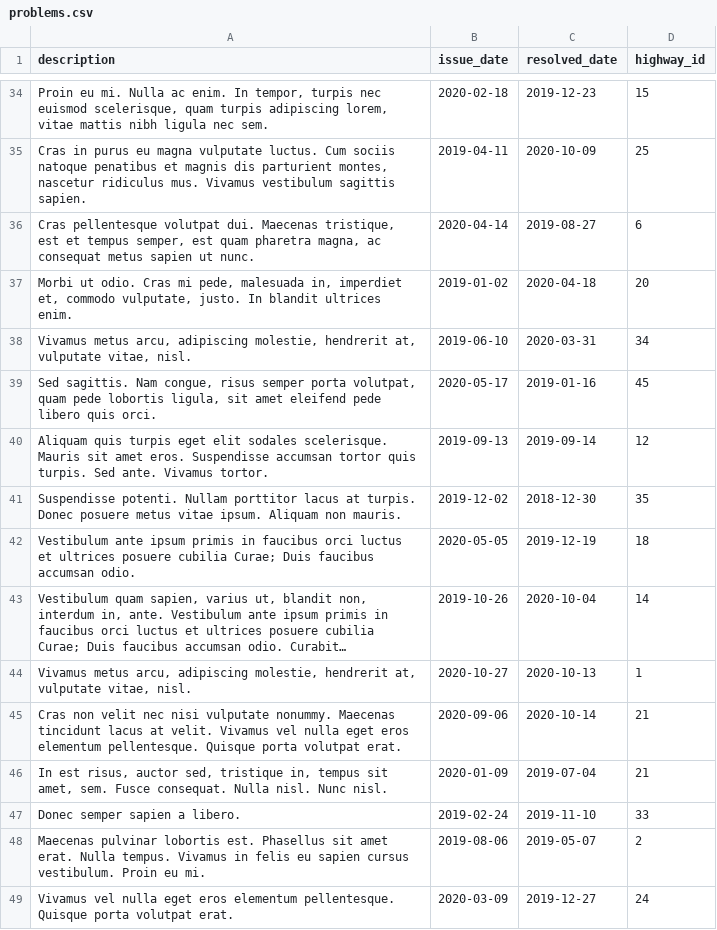
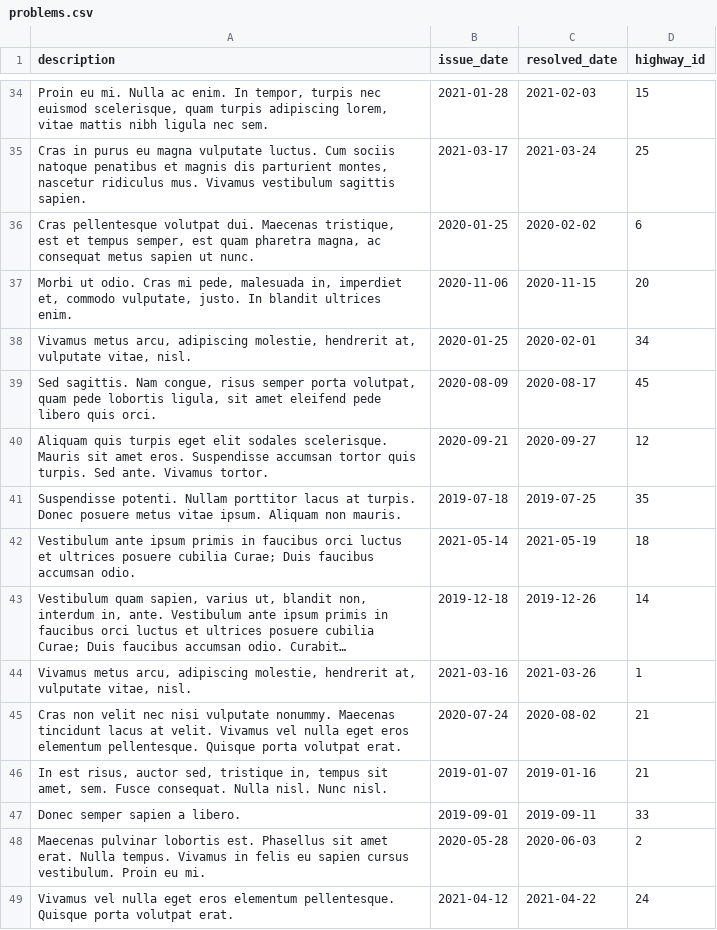
Before and after one commit to vrutik2809/Highway-Development-And-Management-System, a CSV file: app/data_csv/problems.csv, drawn as a sheet; only a part is shown, gaps mark what is left out; long unchanged cells end in …; the diff covers the shown part only; the diff names each change by its address in the sheet, - before the commit and + after, or states it on an @@ line.

```diff
--- a/app/data_csv/problems.csv
+++ b/app/data_csv/problems.csv
-B34 (issue_date): 2020-02-18
+B34 (issue_date): 2021-01-28
-C34 (resolved_date): 2019-12-23
+C34 (resolved_date): 2021-02-03
-B35 (issue_date): 2019-04-11
+B35 (issue_date): 2021-03-17
-C35 (resolved_date): 2020-10-09
+C35 (resolved_date): 2021-03-24
-B36 (issue_date): 2020-04-14
+B36 (issue_date): 2020-01-25
-C36 (resolved_date): 2019-08-27
+C36 (resolved_date): 2020-02-02
-B37 (issue_date): 2019-01-02
+B37 (issue_date): 2020-11-06
-C37 (resolved_date): 2020-04-18
+C37 (resolved_date): 2020-11-15
-B38 (issue_date): 2019-06-10
+B38 (issue_date): 2020-01-25
-C38 (resolved_date): 2020-03-31
+C38 (resolved_date): 2020-02-01
-B39 (issue_date): 2020-05-17
+B39 (issue_date): 2020-08-09
-C39 (resolved_date): 2019-01-16
+C39 (resolved_date): 2020-08-17
-B40 (issue_date): 2019-09-13
+B40 (issue_date): 2020-09-21
-C40 (resolved_date): 2019-09-14
+C40 (resolved_date): 2020-09-27
-B41 (issue_date): 2019-12-02
+B41 (issue_date): 2019-07-18
-C41 (resolved_date): 2018-12-30
+C41 (resolved_date): 2019-07-25
-B42 (issue_date): 2020-05-05
+B42 (issue_date): 2021-05-14
-C42 (resolved_date): 2019-12-19
+C42 (resolved_date): 2021-05-19
-B43 (issue_date): 2019-10-26
+B43 (issue_date): 2019-12-18
-C43 (resolved_date): 2020-10-04
+C43 (resolved_date): 2019-12-26
-B44 (issue_date): 2020-10-27
+B44 (issue_date): 2021-03-16
-C44 (resolved_date): 2020-10-13
+C44 (resolved_date): 2021-03-26
-B45 (issue_date): 2020-09-06
+B45 (issue_date): 2020-07-24
-C45 (resolved_date): 2020-10-14
+C45 (resolved_date): 2020-08-02
-B46 (issue_date): 2020-01-09
+B46 (issue_date): 2019-01-07
-C46 (resolved_date): 2019-07-04
+C46 (resolved_date): 2019-01-16
-B47 (issue_date): 2019-02-24
+B47 (issue_date): 2019-09-01
-C47 (resolved_date): 2019-11-10
+C47 (resolved_date): 2019-09-11
-B48 (issue_date): 2019-08-06
+B48 (issue_date): 2020-05-28
-C48 (resolved_date): 2019-05-07
+C48 (resolved_date): 2020-06-03
-B49 (issue_date): 2020-03-09
+B49 (issue_date): 2021-04-12
-C49 (resolved_date): 2019-12-27
+C49 (resolved_date): 2021-04-22
```
Also changed, not shown: 68 edited cells elsewhere in this file, 2 other files.
